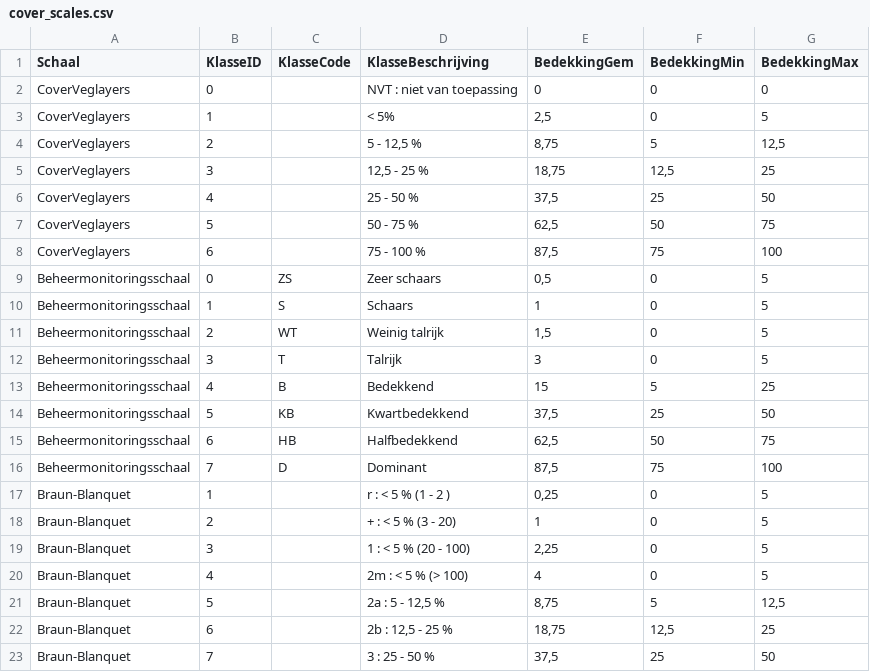
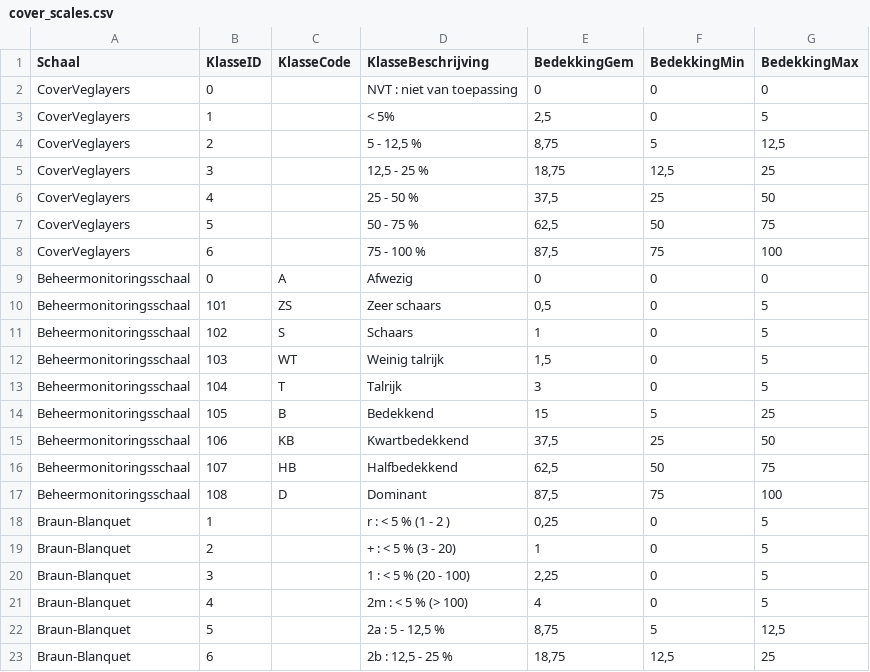
Before and after one commit to inbo/n2khab-mhq-data, a CSV file: metadata/cover_scales.csv (was data/cover_scales.csv), drawn as a sheet; only a part is shown; the shorter side is filled out with more unchanged rows.

```diff
--- a/data/cover_scales.csv
+++ b/metadata/cover_scales.csv
@@ -8,10 +8,11 @@ CoverVeglayers;5;;50 - 75 %;62,5;50;75
 CoverVeglayers;6;;75 - 100 %;87,5;75;100
-Beheermonitoringsschaal;0;ZS;Zeer schaars;0,5;0;5
-Beheermonitoringsschaal;1;S;Schaars;1;0;5
-Beheermonitoringsschaal;2;WT;Weinig talrijk;1,5;0;5
-Beheermonitoringsschaal;3;T;Talrijk;3;0;5
-Beheermonitoringsschaal;4;B;Bedekkend;15;5;25
-Beheermonitoringsschaal;5;KB;Kwartbedekkend;37,5;25;50
-Beheermonitoringsschaal;6;HB;Halfbedekkend;62,5;50;75
-Beheermonitoringsschaal;7;D;Dominant;87,5;75;100
+Beheermonitoringsschaal;0;A;Afwezig;0;0;0
+Beheermonitoringsschaal;101;ZS;Zeer schaars;0,5;0;5
+Beheermonitoringsschaal;102;S;Schaars;1;0;5
+Beheermonitoringsschaal;103;WT;Weinig talrijk;1,5;0;5
+Beheermonitoringsschaal;104;T;Talrijk;3;0;5
+Beheermonitoringsschaal;105;B;Bedekkend;15;5;25
+Beheermonitoringsschaal;106;KB;Kwartbedekkend;37,5;25;50
+Beheermonitoringsschaal;107;HB;Halfbedekkend;62,5;50;75
+Beheermonitoringsschaal;108;D;Dominant;87,5;75;100
 Braun-Blanquet;1;;r       : < 5 % (1 - 2 );0,25;0;5
```
